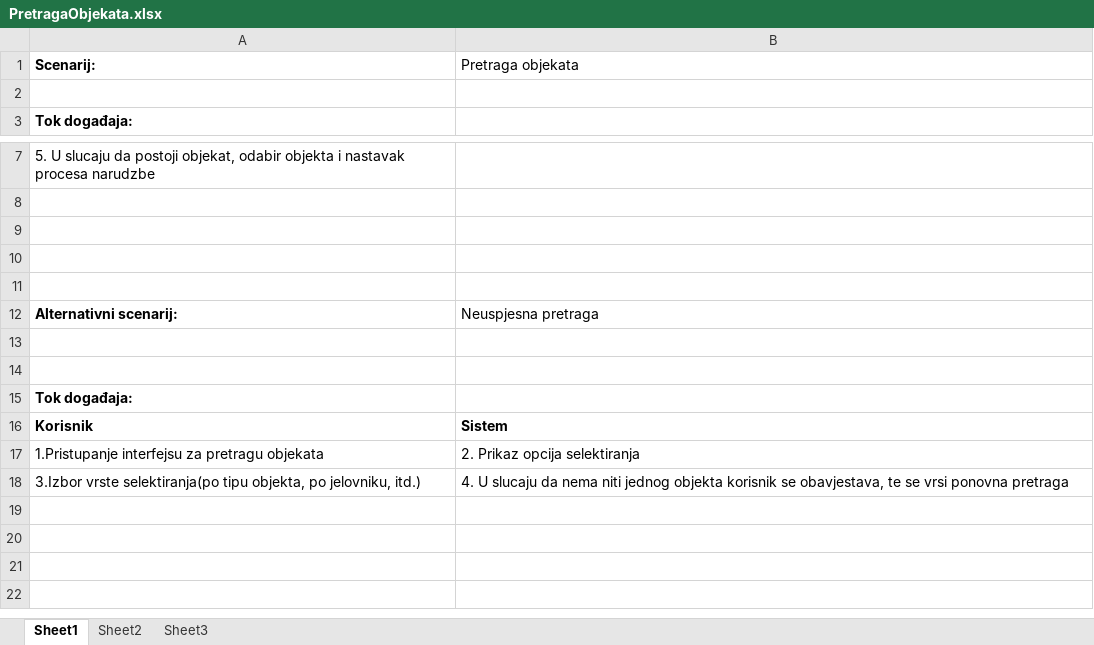
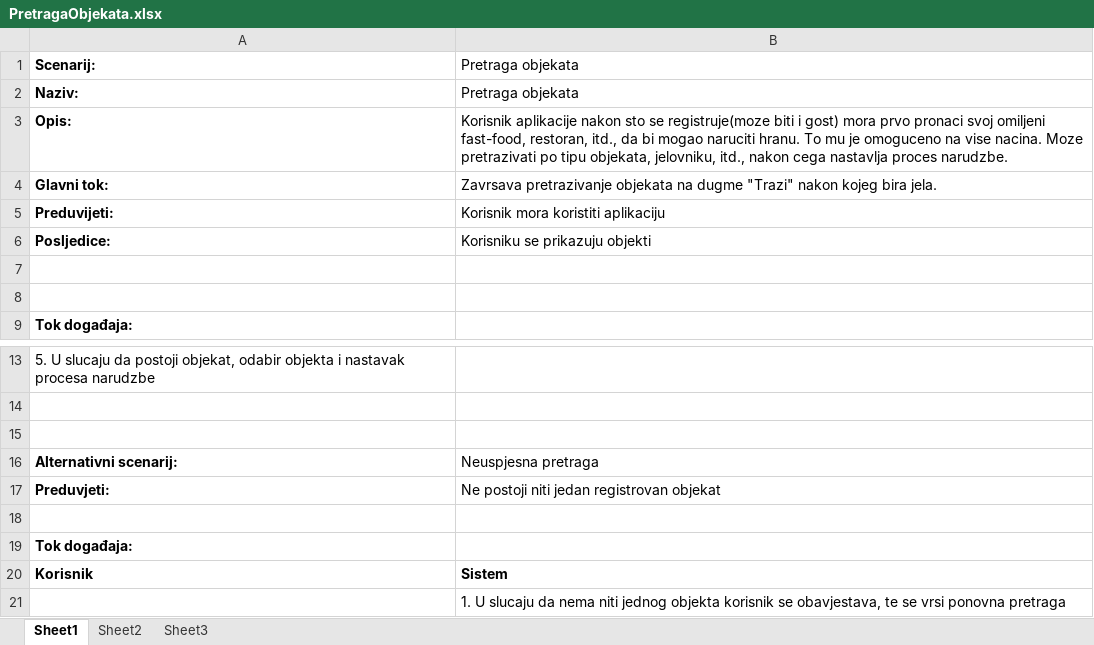
Before and after one commit to ooad-2017-2018/Grupa6-TriMusketira, an Excel workbook: UseCaseIScenarij/PretragaObjekata.xlsx, sheet Sheet1, drawn as a sheet; only a part is shown, gaps mark what is left out; values as stored, in another font and other column widths than the file's, no borders; removed rows and columns are numbered as before the commit, all else as after; the diff names each change by its address in the sheet, - before the commit and + after, or states it on an @@ line.

Commit message:
Scenarij pretraga objekata

```diff
--- a/UseCaseIScenarij/PretragaObjekata.xlsx (sheet Sheet1)
+++ b/UseCaseIScenarij/PretragaObjekata.xlsx (sheet Sheet1)
+row 2: Naziv: | Pretraga objekata
+row 3: Opis: | Korisnik aplikacije nakon sto se registruje(moze biti i gost) mora prvo pronaci svoj omiljeni fast-food, restoran, itd., da bi mogao naruciti hranu. To mu je omoguceno na vise nacina. Moze pretrazivati po tipu objekata, jelovniku, itd., nakon cega nastavlja proces narudzbe.
+row 4: Glavni tok: | Zavrsava pretrazivanje objekata na dugme "Trazi" nakon kojeg bira jela.
+row 5: Preduvijeti: | Korisnik mora koristiti aplikaciju
+row 6: Posljedice: | Korisniku se prikazuju objekti
+row 7: (empty)
-row 10: (empty)
-row 11: (empty)
-row 17: (empty)
+row 17: Preduvjeti: | Ne postoji niti jedan registrovan objekat
-row 17: 1.Pristupanje interfejsu za pretragu objekata | 2. Prikaz opcija selektiranja
-row 18: 3.Izbor vrste selektiranja(po tipu objekta, po jelovniku, itd.) | 4. U slucaju da nema niti jednog objekta korisnik se obavjestava, te se vrsi ponovna pretraga
+row 21:  | 1. U slucaju da nema niti jednog objekta korisnik se obavjestava, te se vrsi ponovna pretraga
```
